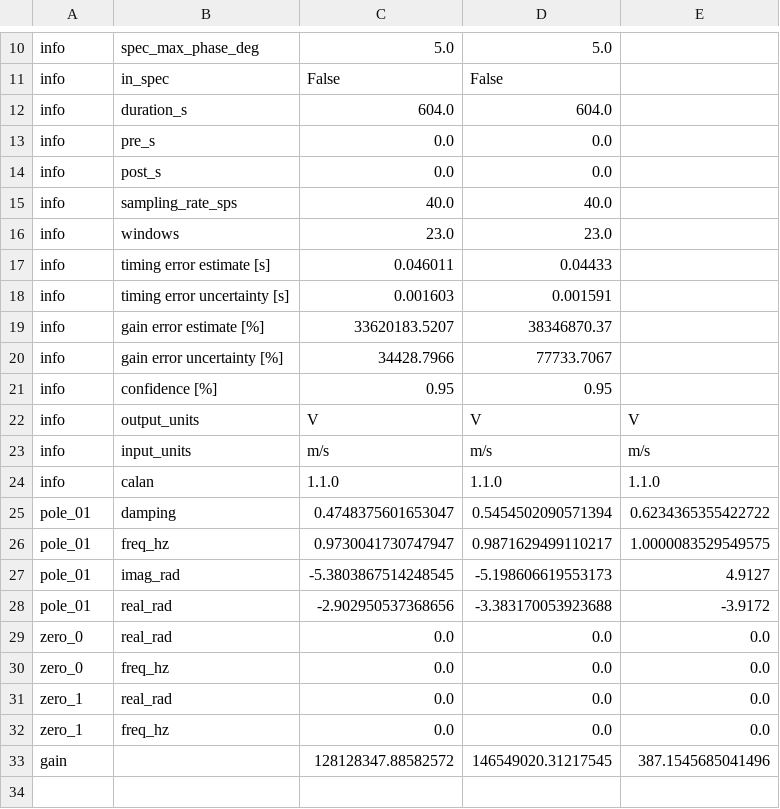
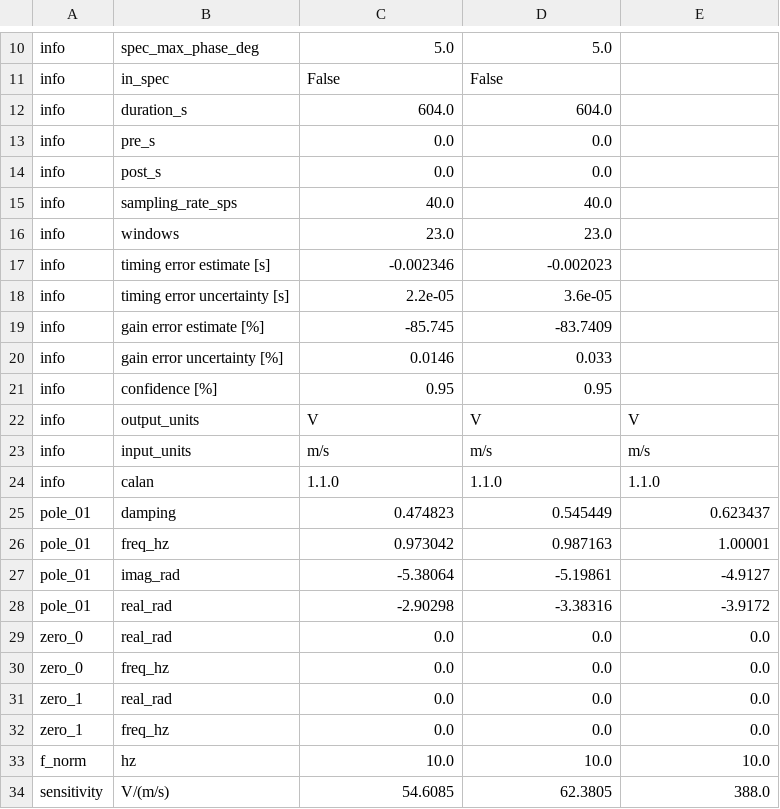
Before and after one commit to nackerley/calibration-analyzer, a CSV file: examples/PoleZeroFitting/calibration_analyzer.csv, drawn as a sheet; only a part is shown, gaps mark what is left out.

Commit message:
Updated short-period sensor calibration example - still need to track down -16 dB gain error, otherwise looks good.

```diff
--- a/examples/PoleZeroFitting/calibration_analyzer.csv
+++ b/examples/PoleZeroFitting/calibration_analyzer.csv
@@ -16,6 +16,6 @@ info,sampling_rate_sps,40.0,40.0,
 info,windows,23.0,23.0,
-info,timing error estimate [s],0.046011,0.04433,
-info,timing error uncertainty [s],0.001603,0.001591,
-info,gain error estimate [%],33620183.5207,38346870.37,
-info,gain error uncertainty [%],34428.7966,77733.7067,
+info,timing error estimate [s],-0.002346,-0.002023,
+info,timing error uncertainty [s],2.2e-05,3.6e-05,
+info,gain error estimate [%],-85.745,-83.7409,
+info,gain error uncertainty [%],0.0146,0.033,
 info,confidence [%],0.95,0.95,
@@ -24,6 +24,6 @@ info,input_units,m/s,m/s,m/s
 info,calan,1.1.0,1.1.0,1.1.0
-pole_01,damping,0.4748375601653047,0.5454502090571394,0.6234365355422722
-pole_01,freq_hz,0.9730041730747947,0.9871629499110217,1.0000083529549575
-pole_01,imag_rad,-5.3803867514248545,-5.198606619553173,4.9127
-pole_01,real_rad,-2.902950537368656,-3.383170053923688,-3.9172
+pole_01,damping,0.474823,0.545449,0.623437
+pole_01,freq_hz,0.973042,0.987163,1.00001
+pole_01,imag_rad,-5.38064,-5.19861,-4.9127
+pole_01,real_rad,-2.90298,-3.38316,-3.9172
 zero_0,real_rad,0.0,0.0,0.0
@@ -32,2 +32,3 @@ zero_1,real_rad,0.0,0.0,0.0
 zero_1,freq_hz,0.0,0.0,0.0
-gain,,128128347.88582572,146549020.31217545,387.1545685041496
+f_norm,hz,10.0,10.0,10.0
+sensitivity,V/(m/s),54.6085,62.3805,388.0
```
Also changed, not shown: 19 other files.
